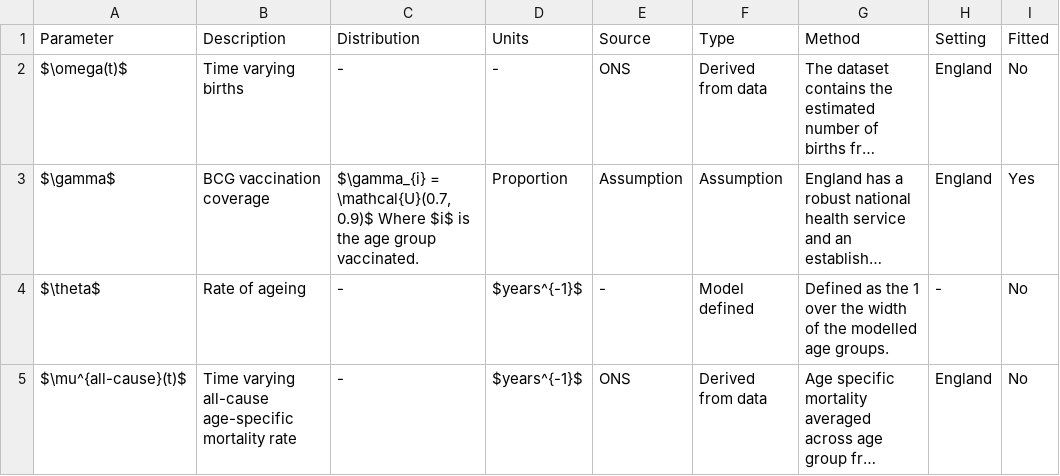
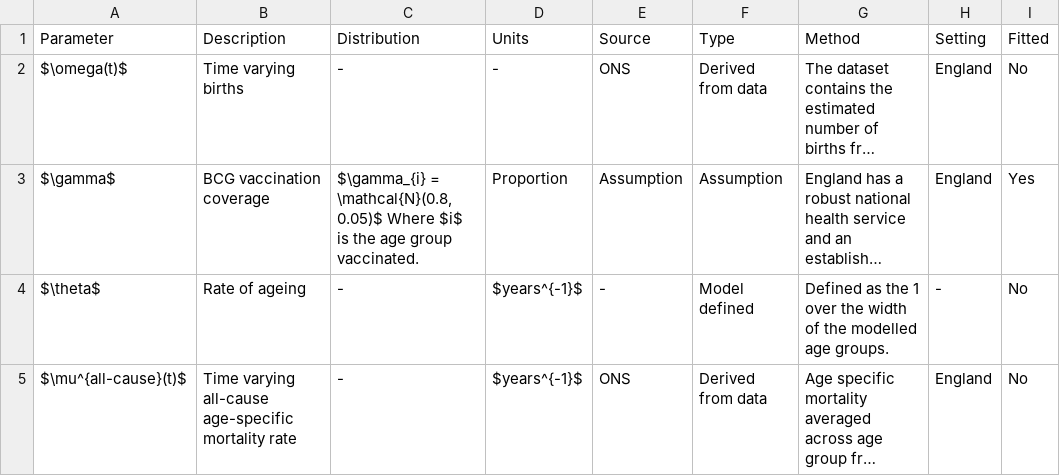
Before and after one commit to seabbs/ModelTBBCGEngland, a CSV file: data-raw/data-proc/demographic_params_table.csv, drawn as a sheet; only a part is shown; long unchanged cells end in …; the diff names each change by its address in the sheet, - before the commit and + after, or states it on an @@ line.

```diff
--- a/data-raw/data-proc/demographic_params_table.csv
+++ b/data-raw/data-proc/demographic_params_table.csv
-C3 (Distribution): $\gamma_{i} = \mathcal{U}(0.7, 0.9)$ Where $i$…
+C3 (Distribution): $\gamma_{i} = \mathcal{N}(0.8, 0.05)$ Where $i$…
```
Also changed, not shown: data-raw/data-proc/disease_params_table.csv, 5 other files.
